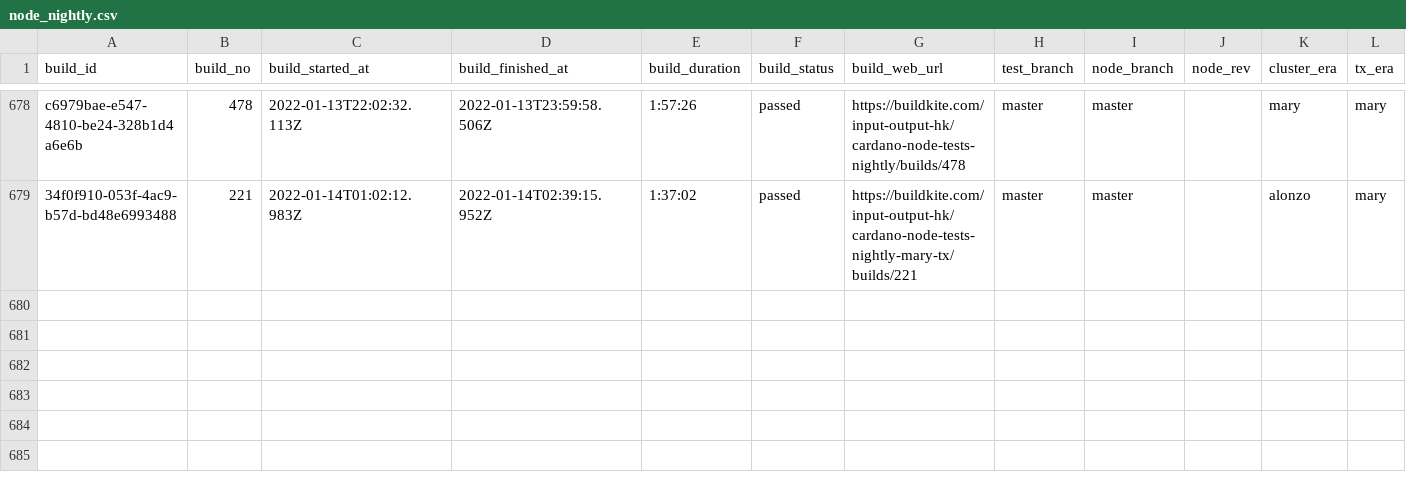
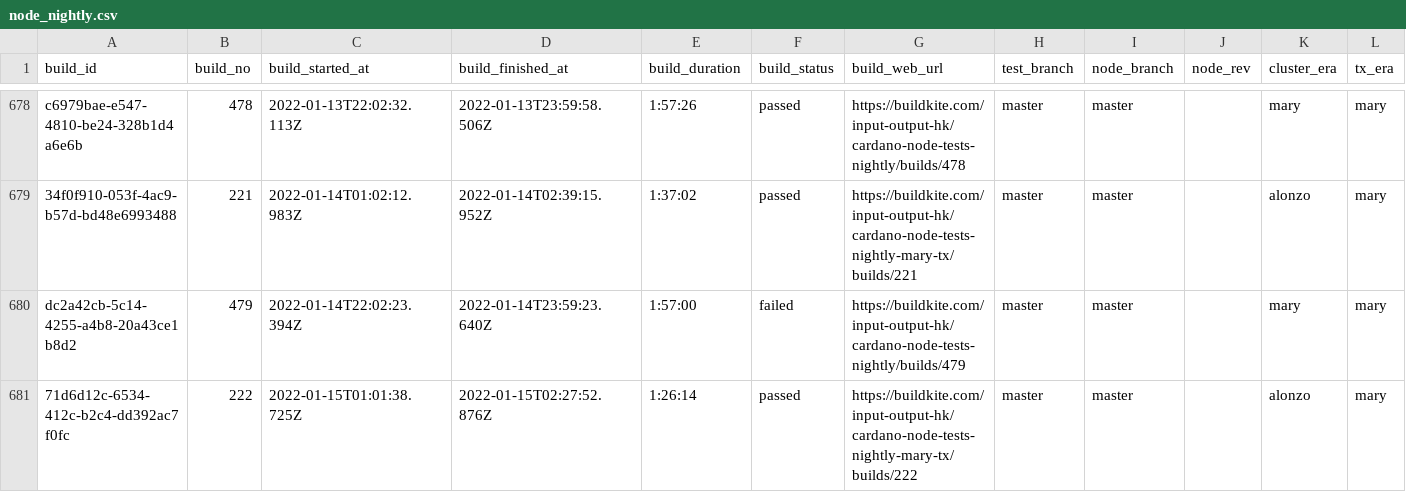
Before and after one commit to saratomaz/cardano-node-tests, a CSV file: sync_tests/csv_files/node_nightly.csv, drawn as a sheet; only a part is shown, gaps mark what is left out; the diff names each change by its address in the sheet, - before the commit and + after, or states it on an @@ line.

```diff
--- a/sync_tests/csv_files/node_nightly.csv
+++ b/sync_tests/csv_files/node_nightly.csv
+row 680: dc2a42cb-5c14-4255-a4b8-20a43ce1b8d2 | 479 | 2022-01-14T22:02:23.394Z | 2022-01-14T23:59:23.640Z | 1:57:00 | failed | https://buildkite.com/input-output-hk/cardano-node-tests-nightly/builds/479 | master | master |  | mary | mary
+row 681: 71d6d12c-6534-412c-b2c4-dd392ac7f0fc | 222 | 2022-01-15T01:01:38.725Z | 2022-01-15T02:27:52.876Z | 1:26:14 | passed | https://buildkite.com/input-output-hk/cardano-node-tests-nightly-mary-tx/builds/222 | master | master |  | alonzo | mary
```
Also changed, not shown: sync_tests/csv_files/dbsync_nightly.csv, 1 other file.
